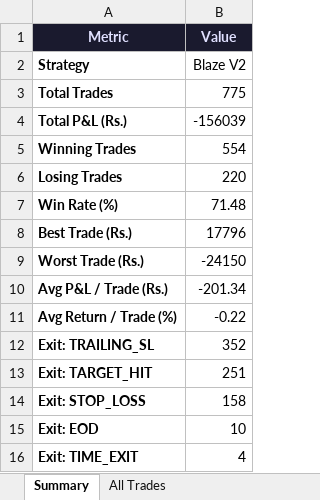
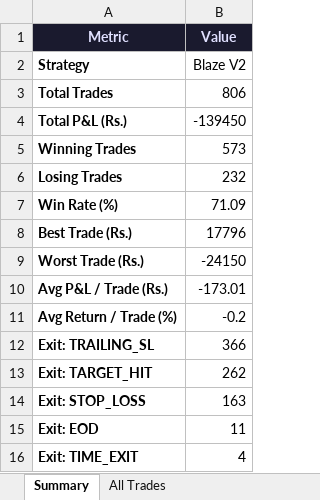
Before and after one commit to PrasannaSekaranE/quantStratsAnalysis, an Excel workbook: BLAZE TRADES/Blaze V2.xlsx, sheet Summary, drawn as a sheet; values as stored, in another font and other column widths than the file's, no borders; the diff names each change by its address in the sheet, - before the commit and + after, or states it on an @@ line.

```diff
--- a/BLAZE TRADES/Blaze V2.xlsx (sheet Summary)
+++ b/BLAZE TRADES/Blaze V2.xlsx (sheet Summary)
-B3 (Value): 775
+B3 (Value): 806
-B4 (Value): -156039
+B4 (Value): -139450
-B5 (Value): 554
+B5 (Value): 573
-B6 (Value): 220
+B6 (Value): 232
-B7 (Value): 71.48
+B7 (Value): 71.09
-B10 (Value): -201.34
+B10 (Value): -173.01
-B11 (Value): -0.22
+B11 (Value): -0.2
-B12 (Value): 352
+B12 (Value): 366
-B13 (Value): 251
+B13 (Value): 262
-B14 (Value): 158
+B14 (Value): 163
-B15 (Value): 10
+B15 (Value): 11
```
Also changed, not shown: sheet All Trades, BLAZE TRADES/Blaze V1.xlsx, BLAZE TRADES/Blaze V3.xlsx, 12 other files.
